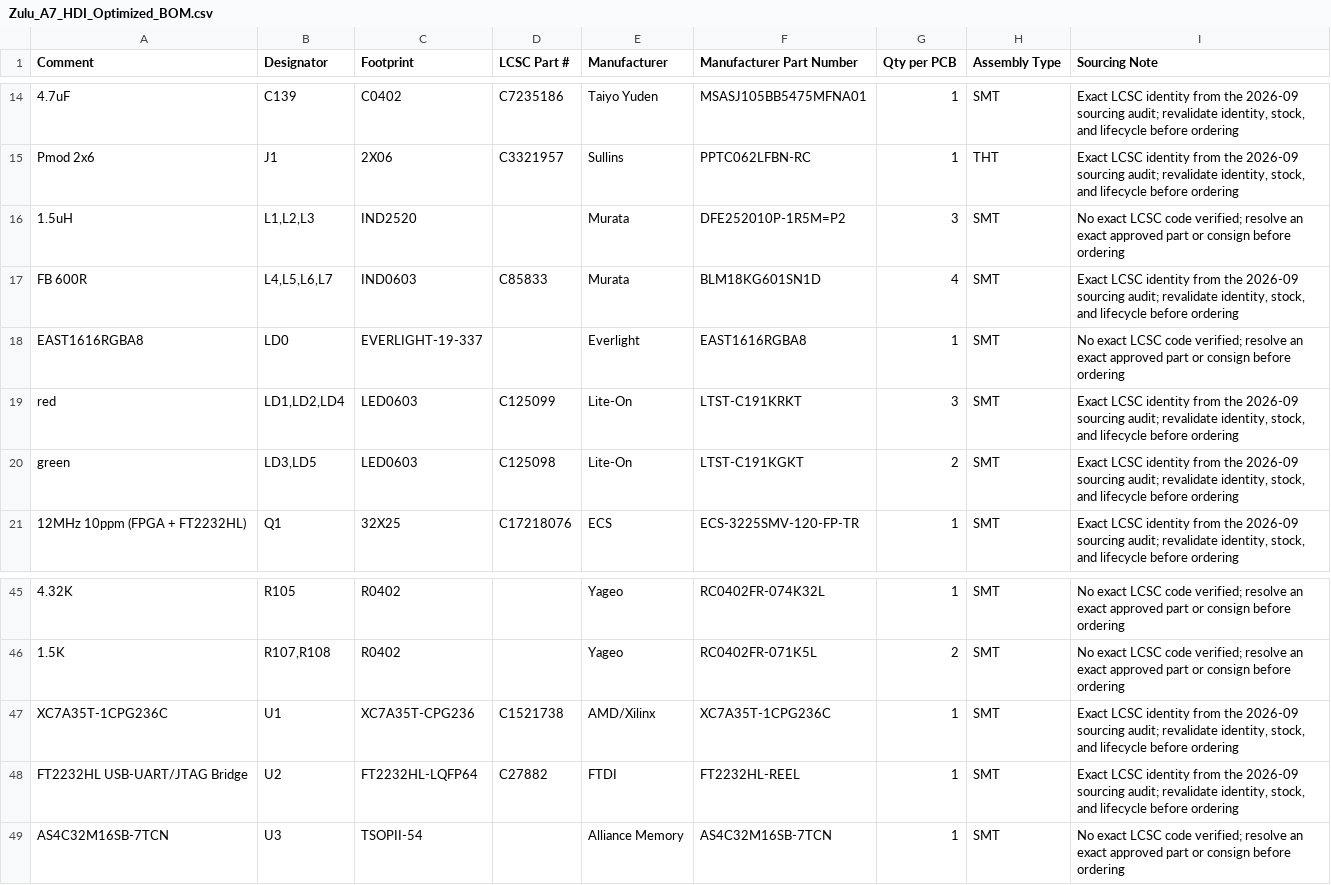
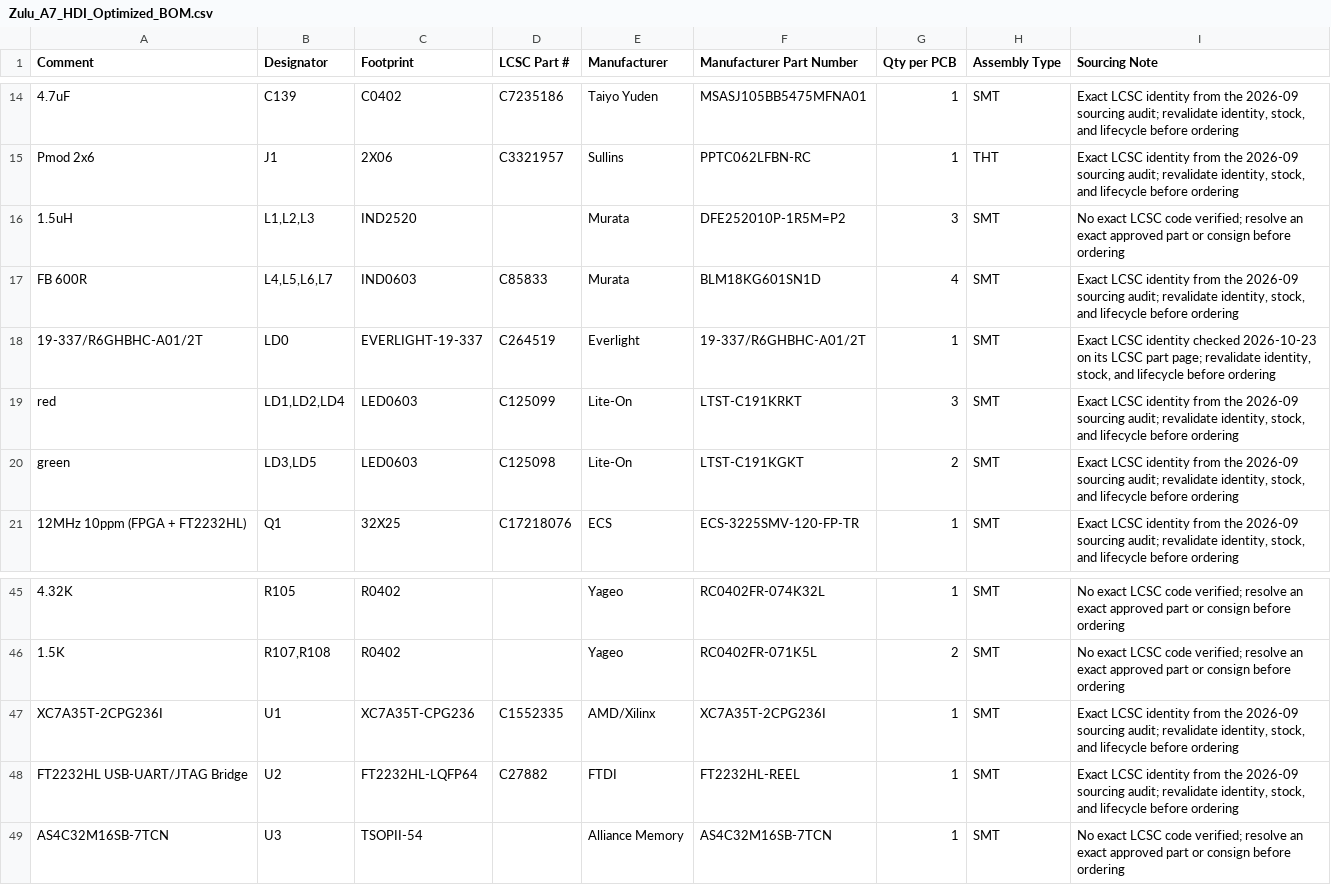
Before and after one commit to tambechristian/Zulu_A7, a CSV file: Zulu_Altium_VS_Code_HDI_Optimized/assembly/Zulu_A7_HDI_Optimized_BOM.csv, drawn as a sheet; only a part is shown, gaps mark what is left out.

```diff
--- a/Zulu_Altium_VS_Code_HDI_Optimized/assembly/Zulu_A7_HDI_Optimized_BOM.csv
+++ b/Zulu_Altium_VS_Code_HDI_Optimized/assembly/Zulu_A7_HDI_Optimized_BOM.csv
@@ -17,3 +17,3 @@ Pmod 2x6,J1,2X06,C3321957,Sullins,PPTC062LFBN-RC,1,THT,"Exact LCSC identity from
 FB 600R,"L4,L5,L6,L7",IND0603,C85833,Murata,BLM18KG601SN1D,4,SMT,"Exact LCSC identity from the 2026-09 sourcing audit; revalidate identity, stock, and lifecycle before ordering"
-EAST1616RGBA8,LD0,EVERLIGHT-19-337,,Everlight,EAST1616RGBA8,1,SMT,No exact LCSC code verified; resolve an exact approved part or consign before ordering
+19-337/R6GHBHC-A01/2T,LD0,EVERLIGHT-19-337,C264519,Everlight,19-337/R6GHBHC-A01/2T,1,SMT,"Exact LCSC identity checked 2026-10-23 on its LCSC part page; revalidate identity, stock, and lifecycle before ordering"
 red,"LD1,LD2,LD4",LED0603,C125099,Lite-On,LTST-C191KRKT,3,SMT,"Exact LCSC identity from the 2026-09 sourcing audit; revalidate identity, stock, and lifecycle before ordering"
@@ -46,3 +46,3 @@ green,"LD3,LD5",LED0603,C125098,Lite-On,LTST-C191KGKT,2,SMT,"Exact LCSC identity
 1.5K,"R107,R108",R0402,,Yageo,RC0402FR-071K5L,2,SMT,No exact LCSC code verified; resolve an exact approved part or consign before ordering
-XC7A35T-1CPG236C,U1,XC7A35T-CPG236,C1521738,AMD/Xilinx,XC7A35T-1CPG236C,1,SMT,"Exact LCSC identity from the 2026-09 sourcing audit; revalidate identity, stock, and lifecycle before ordering"
+XC7A35T-2CPG236I,U1,XC7A35T-CPG236,C1552335,AMD/Xilinx,XC7A35T-2CPG236I,1,SMT,"Exact LCSC identity from the 2026-09 sourcing audit; revalidate identity, stock, and lifecycle before ordering"
 FT2232HL USB-UART/JTAG Bridge,U2,FT2232HL-LQFP64,C27882,FTDI,FT2232HL-REEL,1,SMT,"Exact LCSC identity from the 2026-09 sourcing audit; revalidate identity, stock, and lifecycle before ordering"
```
Also changed, not shown: Zulu_Altium_VS_Code/assembly/Zulu_A7_PCBWay_BOM.csv, Zulu_Altium_VS_Code_HDI_Optimized/assembly/Zulu_A7_HDI_Optimized_PCBWay_BOM.csv, 37 other files.
